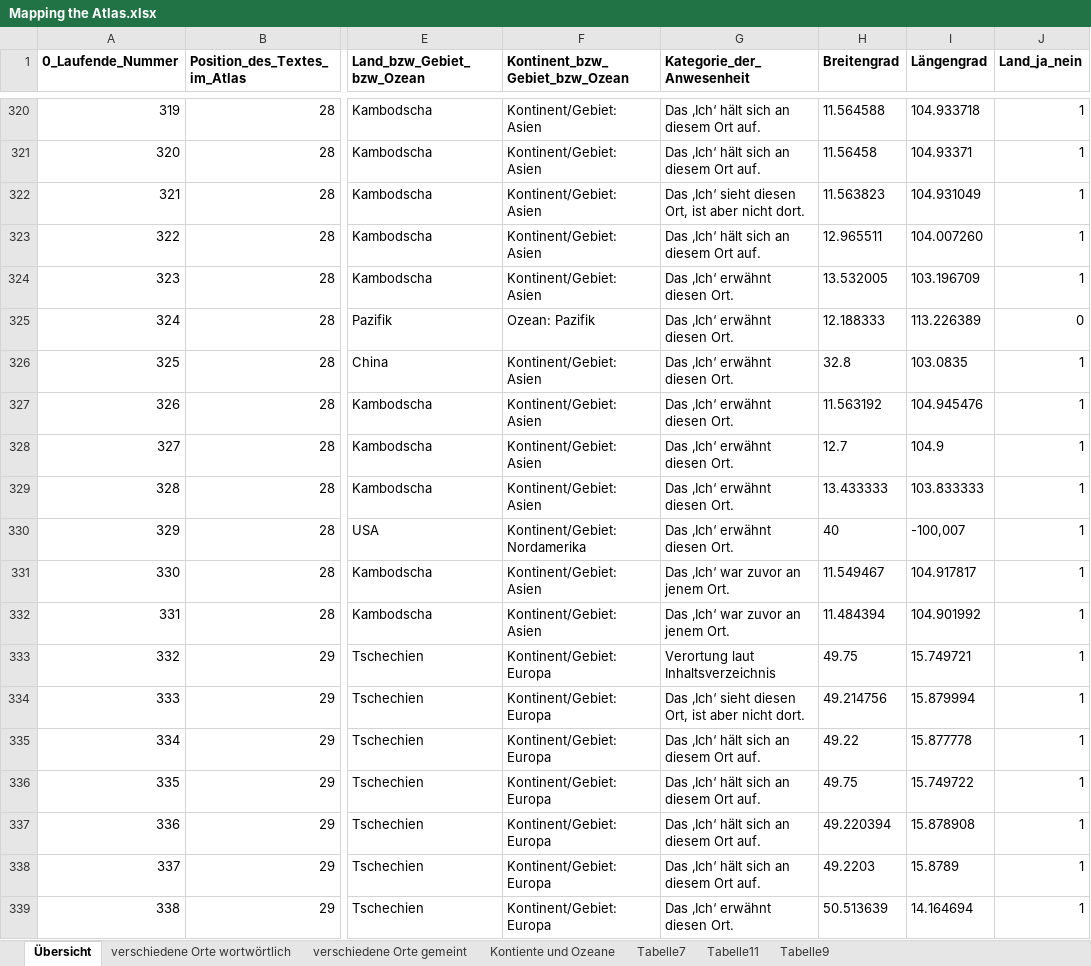
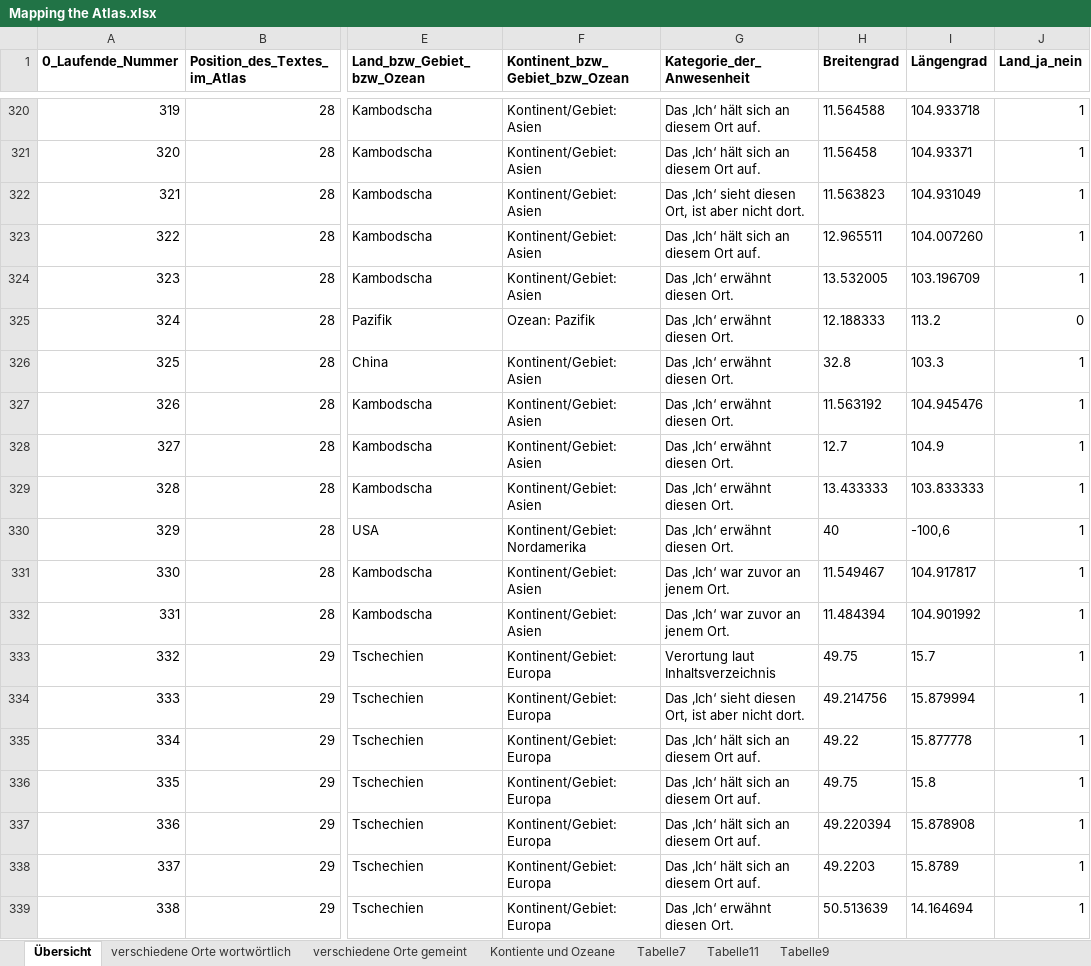
Before and after one commit to WickM/Ransmayr-Map, an Excel workbook: data/Mapping the Atlas.xlsx, sheet Übersicht, drawn as a sheet; only a part is shown, gaps mark what is left out; values as stored, in another font and other column widths than the file's, no borders; the diff covers the shown part only; the diff names each change by its address in the sheet, - before the commit and + after, or states it on an @@ line.

```diff
--- a/data/Mapping the Atlas.xlsx (sheet Übersicht)
+++ b/data/Mapping the Atlas.xlsx (sheet Übersicht)
-I325 (Längengrad): 113.226389
+I325 (Längengrad): 113.2
-I326 (Längengrad): 103.0835
+I326 (Längengrad): 103.3
-I330 (Längengrad): -100,007
+I330 (Längengrad): -100,6
-I333 (Längengrad): 15.749721
+I333 (Längengrad): 15.7
-I336 (Längengrad): 15.749722
+I336 (Längengrad): 15.8
```
Also changed, not shown: 1 added row and 253 edited cells elsewhere in this sheet, 3 other files.
